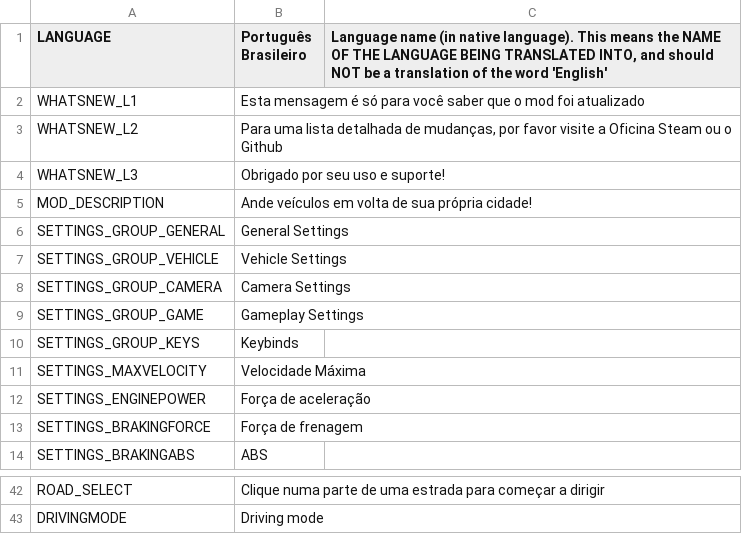
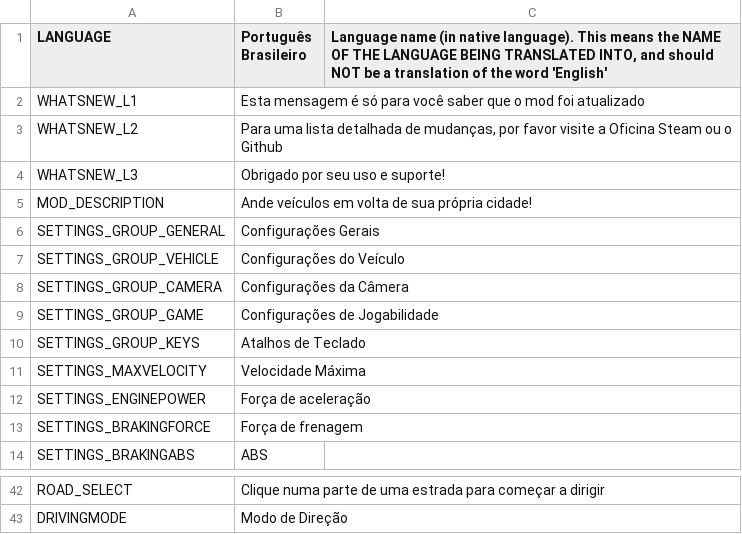
Before and after one commit to will258012/IOperateItRevisited, a CSV file: IOperateIt/Translations/pt-BR.csv, drawn as a sheet; only a part is shown, gaps mark what is left out; the diff covers the shown part only; the diff names each change by its address in the sheet, - before the commit and + after, or states it on an @@ line.

```diff
--- a/IOperateIt/Translations/pt-BR.csv
+++ b/IOperateIt/Translations/pt-BR.csv
-B6 (Português Brasileiro): General Settings
+B6 (Português Brasileiro): Configurações Gerais
-B7 (Português Brasileiro): Vehicle Settings
+B7 (Português Brasileiro): Configurações do Veículo
-B8 (Português Brasileiro): Camera Settings
+B8 (Português Brasileiro): Configurações da Câmera
-B9 (Português Brasileiro): Gameplay Settings
+B9 (Português Brasileiro): Configurações de Jogabilidade
-B10 (Português Brasileiro): Keybinds
+B10 (Português Brasileiro): Atalhos de Teclado
-B43 (Português Brasileiro): Driving mode
+B43 (Português Brasileiro): Modo de Direção
```
Also changed, not shown: 17 edited cells elsewhere in this file.
